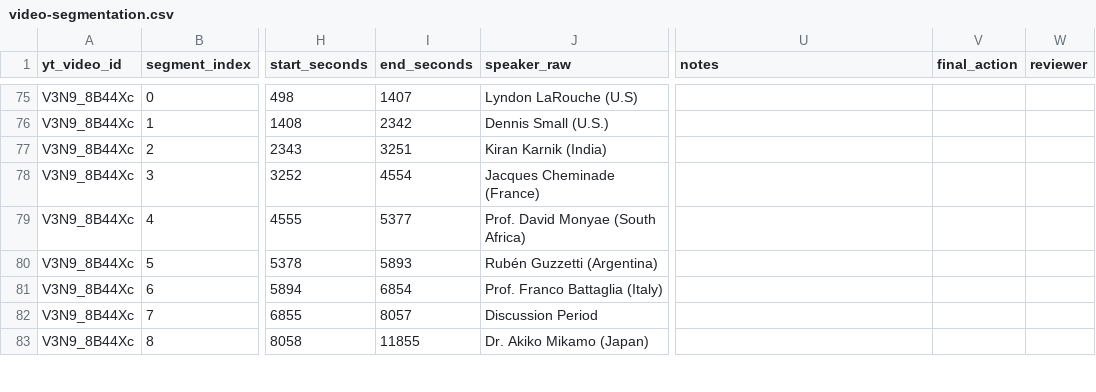
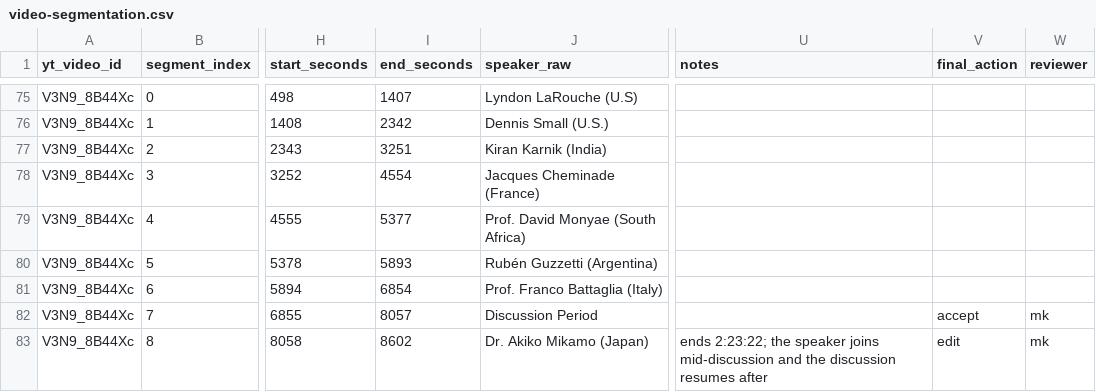
Before and after one commit to motokikasai/si-documentation-overhaul-2026, a CSV file: sessions/2026-07-17-migration-tooling/incoming/video-segmentation.csv, drawn as a sheet; only a part is shown, gaps mark what is left out; the diff covers the shown part only; the diff names each change by its address in the sheet, - before the commit and + after, or states it on an @@ line.

```diff
--- a/sessions/2026-07-17-migration-tooling/incoming/video-segmentation.csv
+++ b/sessions/2026-07-17-migration-tooling/incoming/video-segmentation.csv
-V82 (final_action): (empty)
+V82 (final_action): accept
-W82:W83 (reviewer): (empty)
+W82:W83 (reviewer): mk
-I83 (end_seconds): 11855
+I83 (end_seconds): 8602
-U83 (notes): (empty)
+U83 (notes): ends 2:23:22; the speaker joins mid-discussion and the discussion resumes after
-V83 (final_action): (empty)
+V83 (final_action): edit
```
Also changed, not shown: 1 added row and 17 edited cells elsewhere in this file, 2 other files.
